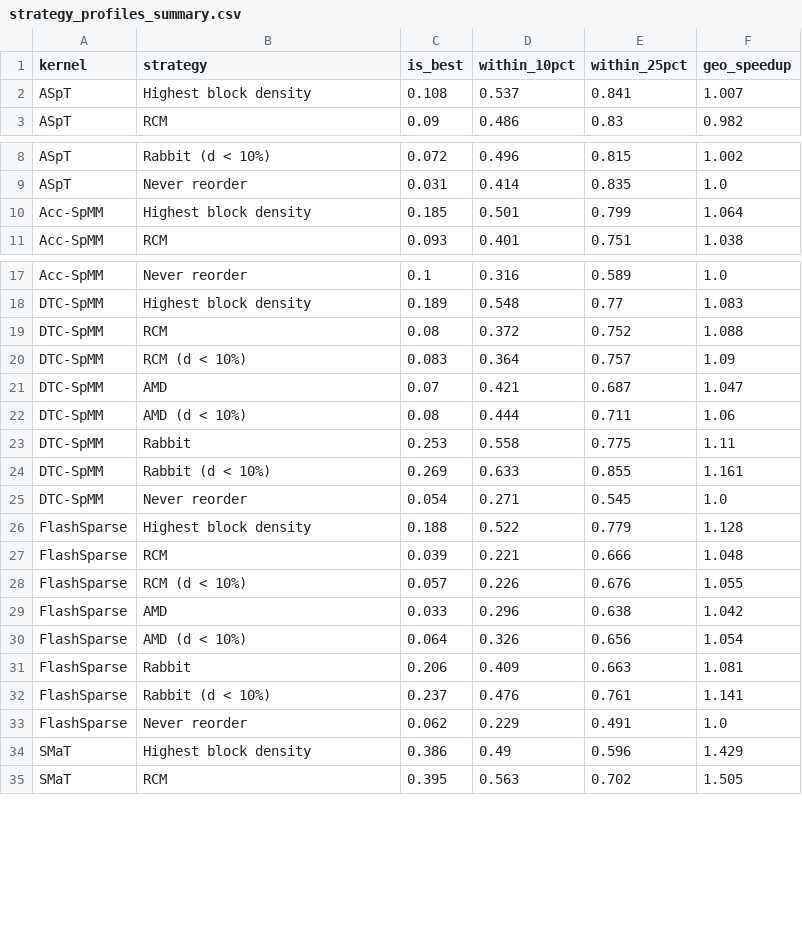
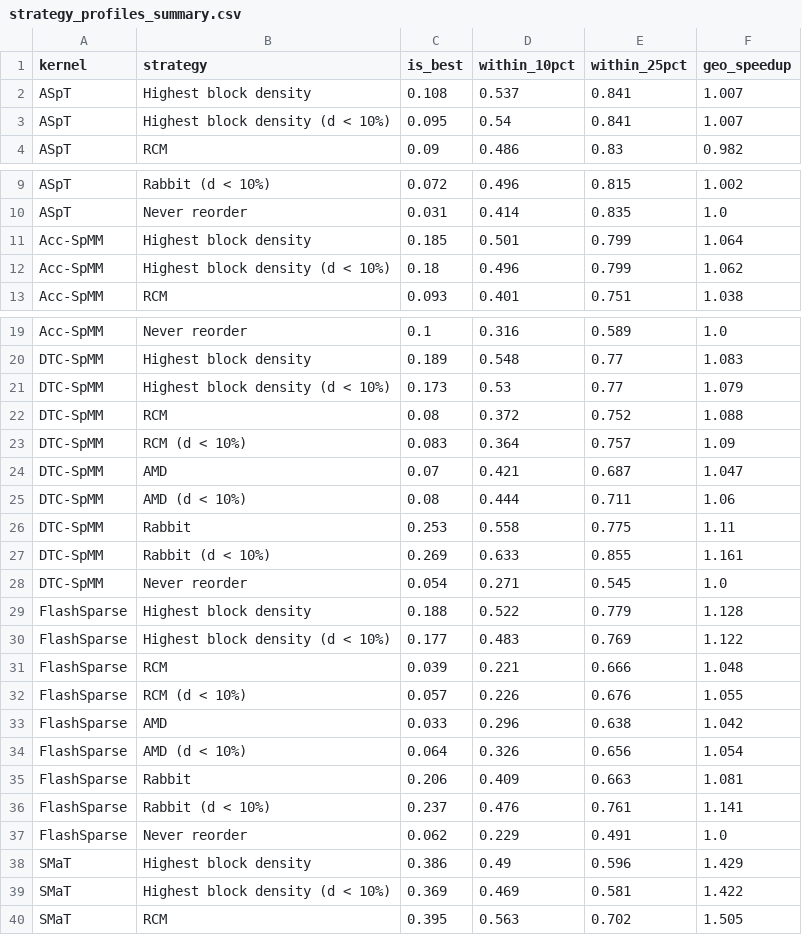
Before and after one commit to paolosyloslabini/Reordering-for-blocks, a CSV file: analysis/density_response/figures/strategy_profiles_summary.csv, drawn as a sheet; only a part is shown, gaps mark what is left out; the diff covers the shown part only.

```diff
--- a/analysis/density_response/figures/strategy_profiles_summary.csv
+++ b/analysis/density_response/figures/strategy_profiles_summary.csv
@@ -2,2 +2,3 @@ kernel,strategy,is_best,within_10pct,within_25pct,geo_speedup
 ASpT,Highest block density,0.108,0.537,0.841,1.007
+ASpT,Highest block density (d < 10%),0.095,0.54,0.841,1.007
 ASpT,RCM,0.09,0.486,0.83,0.982
@@ -10,2 +11,3 @@ ASpT,Never reorder,0.031,0.414,0.835,1.0
 Acc-SpMM,Highest block density,0.185,0.501,0.799,1.064
+Acc-SpMM,Highest block density (d < 10%),0.18,0.496,0.799,1.062
 Acc-SpMM,RCM,0.093,0.401,0.751,1.038
@@ -18,2 +20,3 @@ Acc-SpMM,Never reorder,0.1,0.316,0.589,1.0
 DTC-SpMM,Highest block density,0.189,0.548,0.77,1.083
+DTC-SpMM,Highest block density (d < 10%),0.173,0.53,0.77,1.079
 DTC-SpMM,RCM,0.08,0.372,0.752,1.088
@@ -26,2 +29,3 @@ DTC-SpMM,Never reorder,0.054,0.271,0.545,1.0
 FlashSparse,Highest block density,0.188,0.522,0.779,1.128
+FlashSparse,Highest block density (d < 10%),0.177,0.483,0.769,1.122
 FlashSparse,RCM,0.039,0.221,0.666,1.048
@@ -34,2 +38,3 @@ FlashSparse,Never reorder,0.062,0.229,0.491,1.0
 SMaT,Highest block density,0.386,0.49,0.596,1.429
+SMaT,Highest block density (d < 10%),0.369,0.469,0.581,1.422
 SMaT,RCM,0.395,0.563,0.702,1.505
```
Also changed, not shown: 2 added rows elsewhere in this file, 4 other files.
